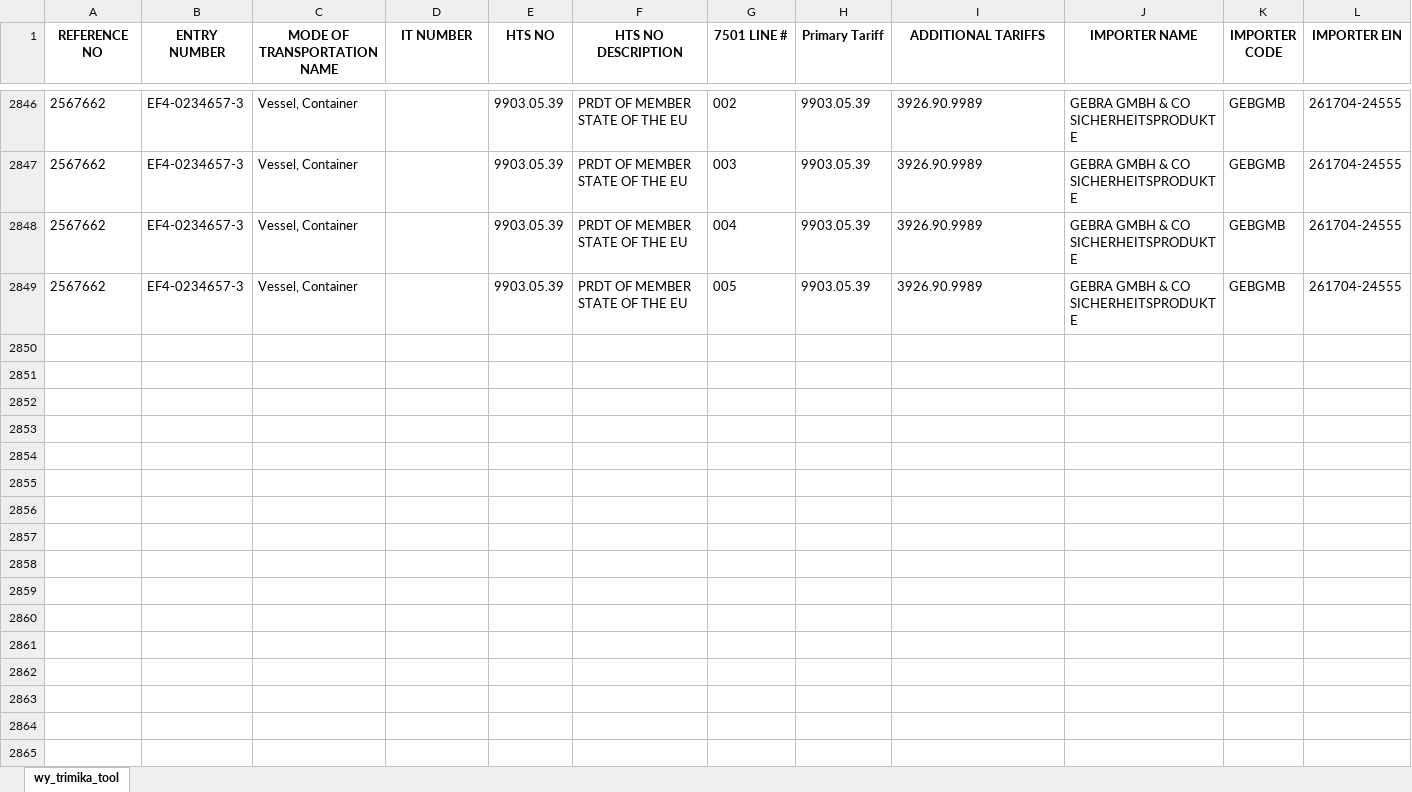
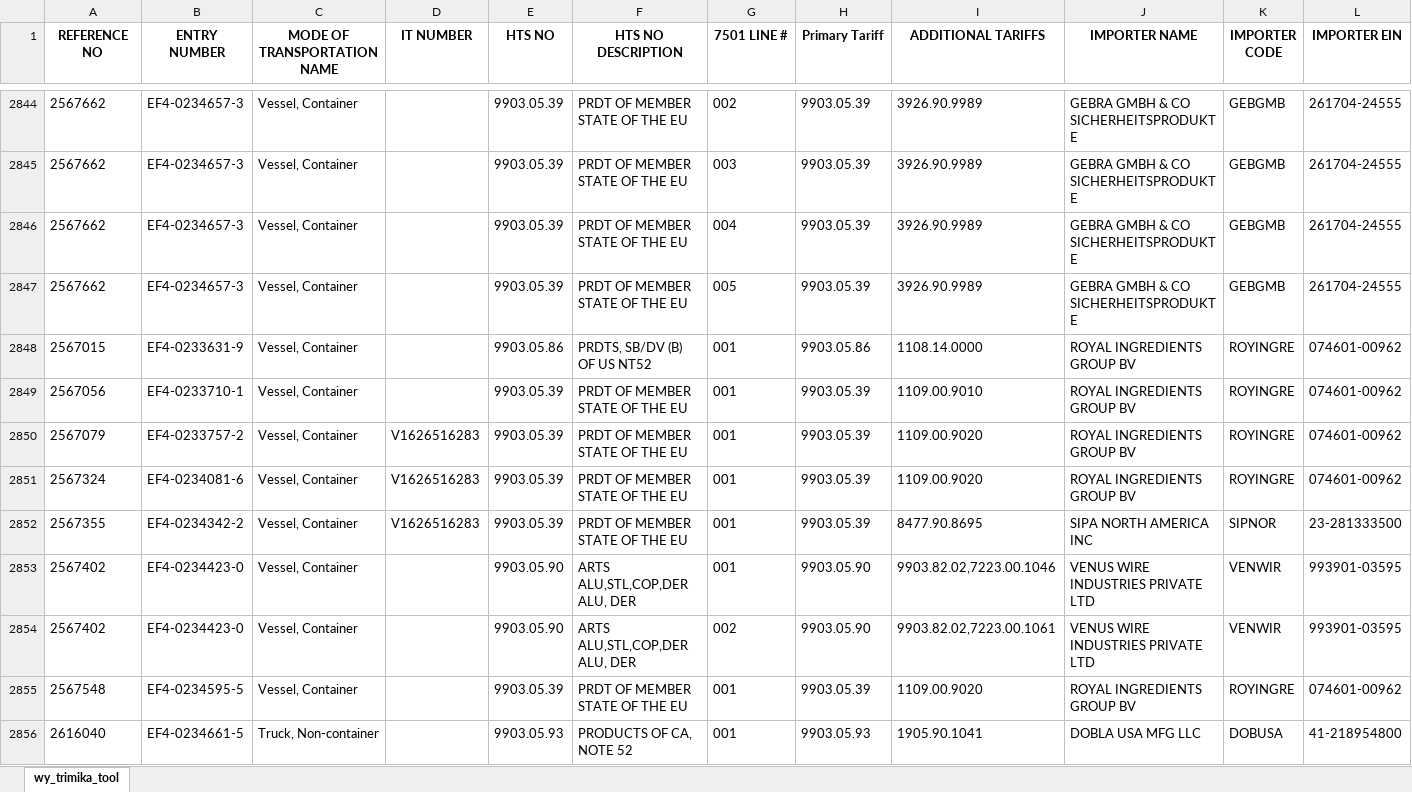
Before and after one commit to iffinc-ga/hts_search_tool, an Excel workbook: trimika_data.xlsx, sheet wy_trimika_tool, drawn as a sheet; only a part is shown, gaps mark what is left out; values as stored, in another font and other column widths than the file's, no borders; rows hold the shown columns only; the diff covers the shown part only; the diff names each change by its address in the sheet, - before the commit and + after, or states it on an @@ line.

Commit message:
Append trimika data — 25 new rows, 2871 total

```diff
--- a/trimika_data.xlsx (sheet wy_trimika_tool)
+++ b/trimika_data.xlsx (sheet wy_trimika_tool)
+row 2848: 2567015 | EF4-0233631-9 | Vessel, Container |  | 9903.05.86 | PRDTS, SB/DV (B) OF US NT52 | 001 | 9903.05.86 | 1108.14.0000 | ROYAL INGREDIENTS GROUP BV | ROYINGRE | 074601-00962
+row 2849: 2567056 | EF4-0233710-1 | Vessel, Container |  | 9903.05.39 | PRDT OF MEMBER STATE OF THE EU | 001 | 9903.05.39 | 1109.00.9010 | ROYAL INGREDIENTS GROUP BV | ROYINGRE | 074601-00962
+row 2850: 2567079 | EF4-0233757-2 | Vessel, Container | V1626516283 | 9903.05.39 | PRDT OF MEMBER STATE OF THE EU | 001 | 9903.05.39 | 1109.00.9020 | ROYAL INGREDIENTS GROUP BV | ROYINGRE | 074601-00962
+row 2851: 2567324 | EF4-0234081-6 | Vessel, Container | V1626516283 | 9903.05.39 | PRDT OF MEMBER STATE OF THE EU | 001 | 9903.05.39 | 1109.00.9020 | ROYAL INGREDIENTS GROUP BV | ROYINGRE | 074601-00962
+row 2852: 2567355 | EF4-0234342-2 | Vessel, Container | V1626516283 | 9903.05.39 | PRDT OF MEMBER STATE OF THE EU | 001 | 9903.05.39 | 8477.90.8695 | SIPA NORTH AMERICA INC | SIPNOR | 23-281333500
+row 2853: 2567402 | EF4-0234423-0 | Vessel, Container |  | 9903.05.90 | ARTS ALU,STL,COP,DER ALU, DER | 001 | 9903.05.90 | 9903.82.02,7223.00.1046 | VENUS WIRE INDUSTRIES PRIVATE LTD | VENWIR | 993901-03595
+row 2854: 2567402 | EF4-0234423-0 | Vessel, Container |  | 9903.05.90 | ARTS ALU,STL,COP,DER ALU, DER | 002 | 9903.05.90 | 9903.82.02,7223.00.1061 | VENUS WIRE INDUSTRIES PRIVATE LTD | VENWIR | 993901-03595
+row 2855: 2567548 | EF4-0234595-5 | Vessel, Container |  | 9903.05.39 | PRDT OF MEMBER STATE OF THE EU | 001 | 9903.05.39 | 1109.00.9020 | ROYAL INGREDIENTS GROUP BV | ROYINGRE | 074601-00962
+row 2856: 2616040 | EF4-0234661-5 | Truck, Non-container |  | 9903.05.93 | PRODUCTS OF CA, NOTE 52 | 001 | 9903.05.93 | 1905.90.1041 | DOBLA USA MFG LLC | DOBUSA | 41-218954800
```
Also changed, not shown: 16 added rows and 2 removed rows elsewhere in this sheet.
